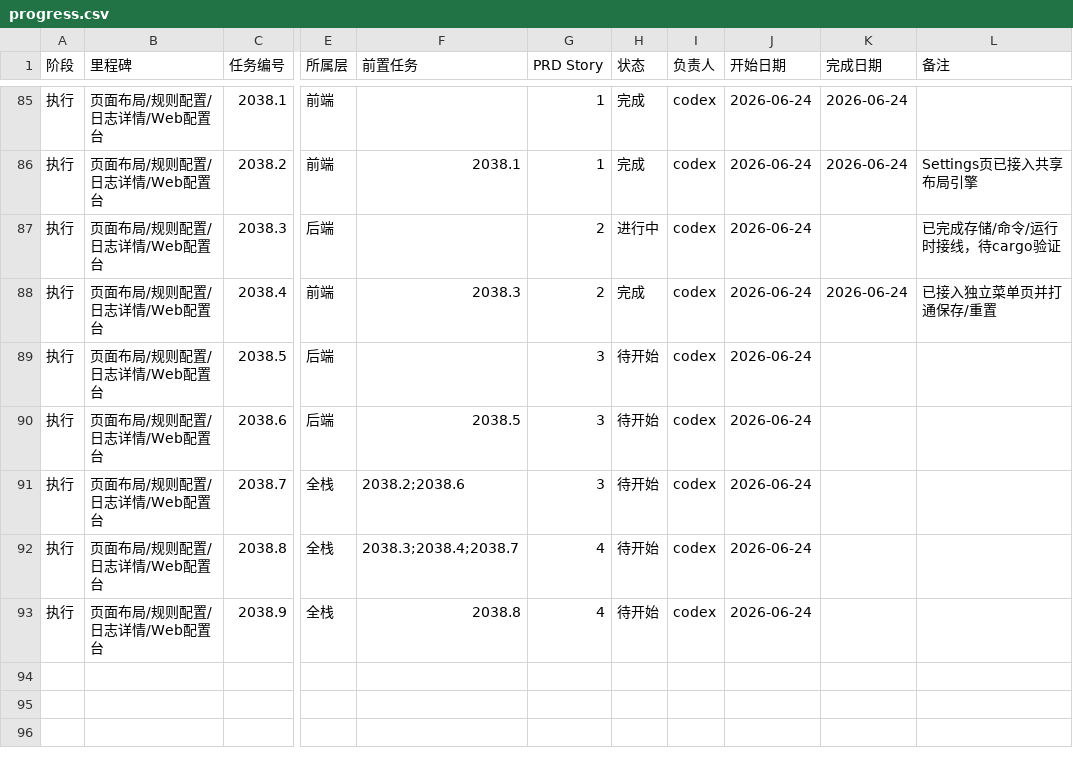
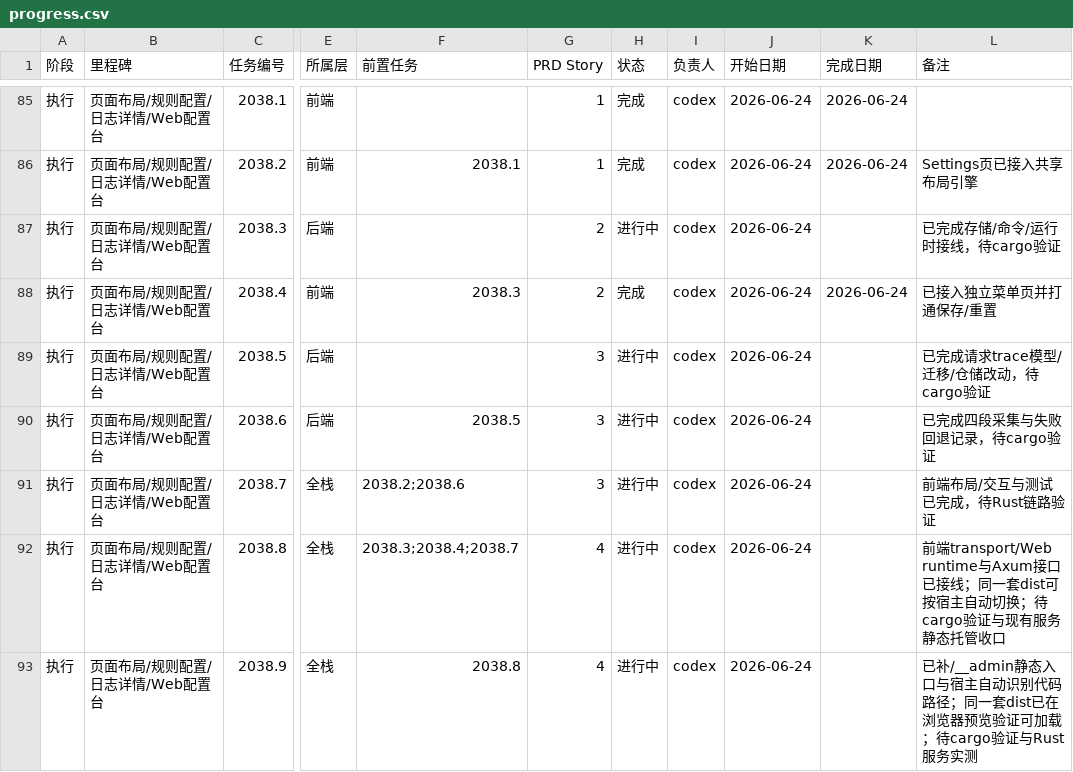
Before and after one commit to NULLBug8/ccMesh, a CSV file: docs/task-plan/progress.csv, drawn as a sheet; only a part is shown, gaps mark what is left out; the diff names each change by its address in the sheet, - before the commit and + after, or states it on an @@ line.

```diff
--- a/docs/task-plan/progress.csv
+++ b/docs/task-plan/progress.csv
-H89:H93 (状态): 待开始
+H89:H93 (状态): 进行中
-L89 (备注): (empty)
+L89 (备注): 已完成请求trace模型/迁移/仓储改动，待cargo验证
-L90 (备注): (empty)
+L90 (备注): 已完成四段采集与失败回退记录，待cargo验证
-L91 (备注): (empty)
+L91 (备注): 前端布局/交互与测试已完成，待Rust链路验证
-L92 (备注): (empty)
+L92 (备注): 前端transport/Web runtime与Axum接口已接线；同一套dist可按宿主自动切换；待cargo验证与现有服务静态托管收口
-L93 (备注): (empty)
+L93 (备注): 已补/__admin静态入口与宿主自动识别代码路径；同一套dist已在浏览器预览验证可加载；待cargo验证与Rust服务实测
```
Also changed, not shown: 25 other files.
